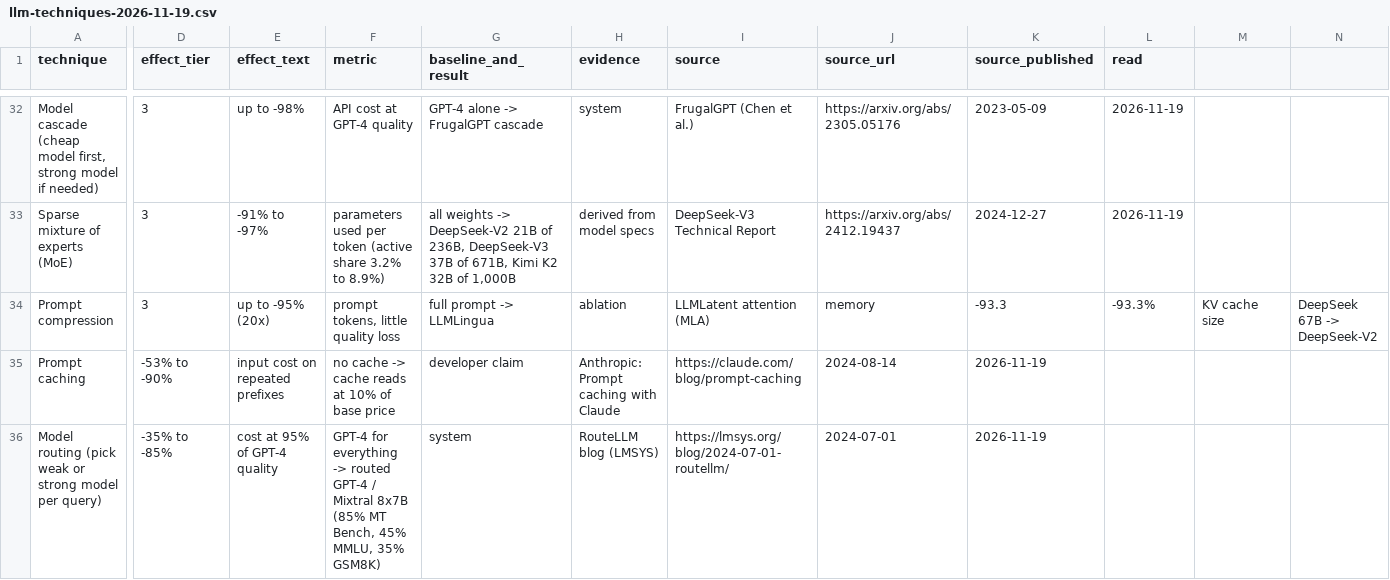
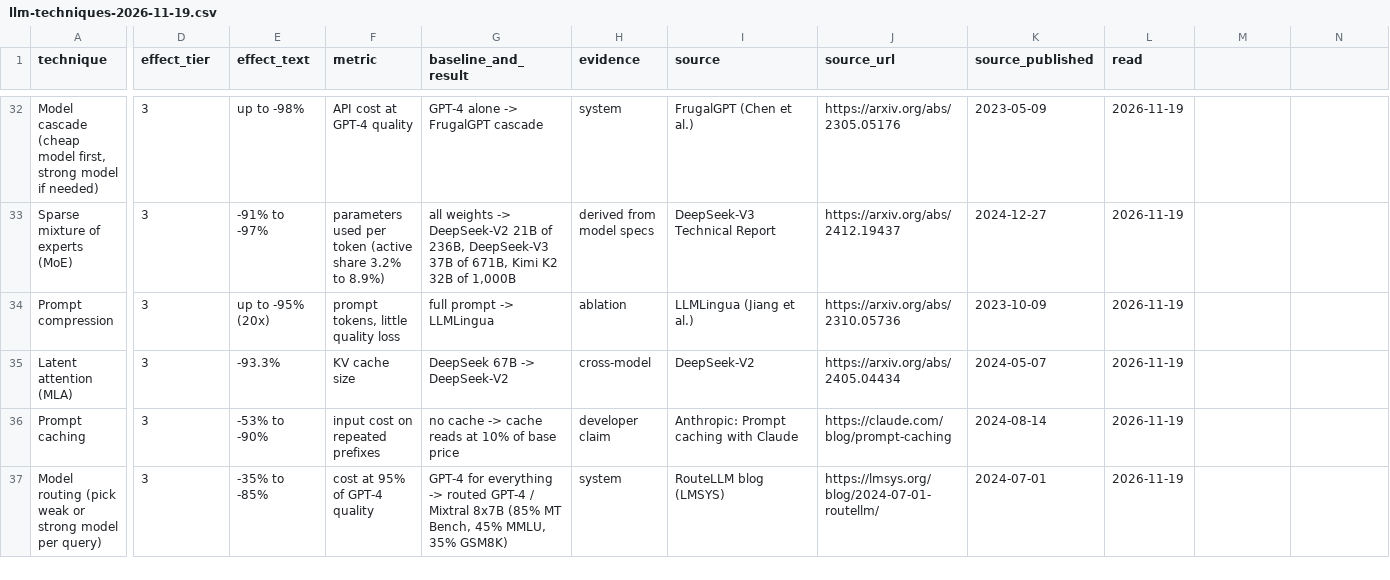
Before and after one commit to maxgerashenko/LLMeter, a CSV file: data/llm-techniques-2026-11-19.csv, drawn as a sheet; only a part is shown, gaps mark what is left out; addresses are those after the commit; rows hold the shown columns only; the diff covers the shown part only; the diff names each change by its address in the sheet, - before the commit and + after, or states it on an @@ line.

Commit message:
Fix tier column in the techniques data file

```diff
--- a/data/llm-techniques-2026-11-19.csv
+++ b/data/llm-techniques-2026-11-19.csv
-I34 (source): LLMLatent attention (MLA)
+I34 (source): LLMLingua (Jiang et al.)
-J34 (source_url): memory
+J34 (source_url): https://arxiv.org/abs/2310.05736
-K34 (source_published): -93.3
+K34 (source_published): 2023-10-09
-L34 (read): -93.3%
+L34 (read): 2026-11-19
-M34: KV cache size
+M34: (empty)
-N34: DeepSeek 67B -> DeepSeek-V2
+N34: (empty)
+row 35: Latent attention (MLA) | 3 | -93.3% | KV cache size | DeepSeek 67B -> DeepSeek-V2 | cross-model | DeepSeek-V2 | https://arxiv.org/abs/2405.04434 | 2024-05-07 | 2026-11-19
-D36 (effect_tier): -53% to -90%
+D36 (effect_tier): 3
-E36 (effect_text): input cost on repeated prefixes
+E36 (effect_text): -53% to -90%
-F36 (metric): no cache -> cache reads at 10% of base price
+F36 (metric): input cost on repeated prefixes
-G36 (baseline_and_result): developer claim
+G36 (baseline_and_result): no cache -> cache reads at 10% of base price
-H36 (evidence): Anthropic: Prompt caching with Claude
+H36 (evidence): developer claim
-I36 (source): https://claude.com/blog/prompt-caching
+I36 (source): Anthropic: Prompt caching with Claude
-J36 (source_url): 2024-08-14
+J36 (source_url): https://claude.com/blog/prompt-caching
-K36 (source_published): 2026-11-19
+K36 (source_published): 2024-08-14
-L36:L37 (read): (empty)
+L36:L37 (read): 2026-11-19
-D37 (effect_tier): -35% to -85%
+D37 (effect_tier): 3
-E37 (effect_text): cost at 95% of GPT-4 quality
+E37 (effect_text): -35% to -85%
-F37 (metric): GPT-4 for everything -> routed GPT-4 / Mixtral 8x7B (85% MT Bench, 45% MMLU, 35% GSM8K)
+F37 (metric): cost at 95% of GPT-4 quality
-G37 (baseline_and_result): system
+G37 (baseline_and_result): GPT-4 for everything -> routed GPT-4 / Mixtral 8x7B (85% MT Bench, 45% MMLU, 35% GSM8K)
-H37 (evidence): RouteLLM blog (LMSYS)
+H37 (evidence): system
-I37 (source): https://lmsys.org/blog/2024-07-01-routellm/
+I37 (source): RouteLLM blog (LMSYS)
-J37 (source_url): 2024-07-01
+J37 (source_url): https://lmsys.org/blog/2024-07-01-routellm/
-K37 (source_published): 2026-11-19
+K37 (source_published): 2024-07-01
```
Also changed, not shown: 4 added rows, 4 removed rows and 50 edited cells elsewhere in this file, docs/data/llm-techniques-2026-11-19.csv.
